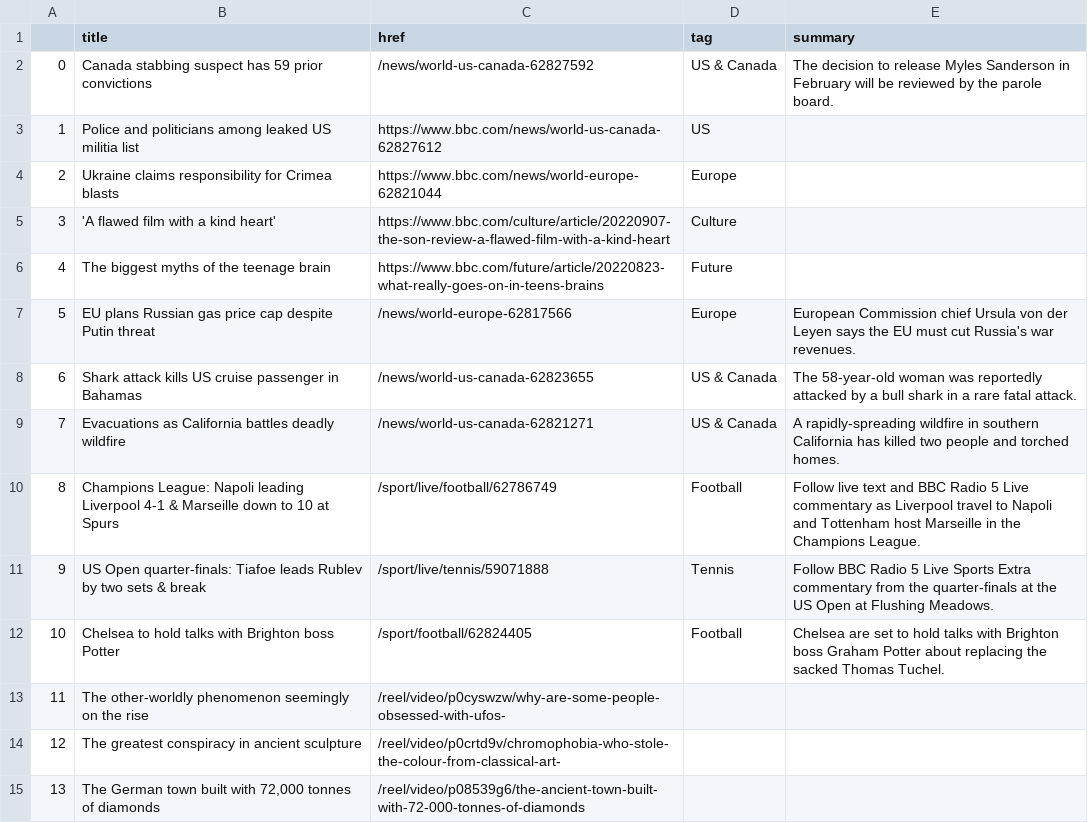
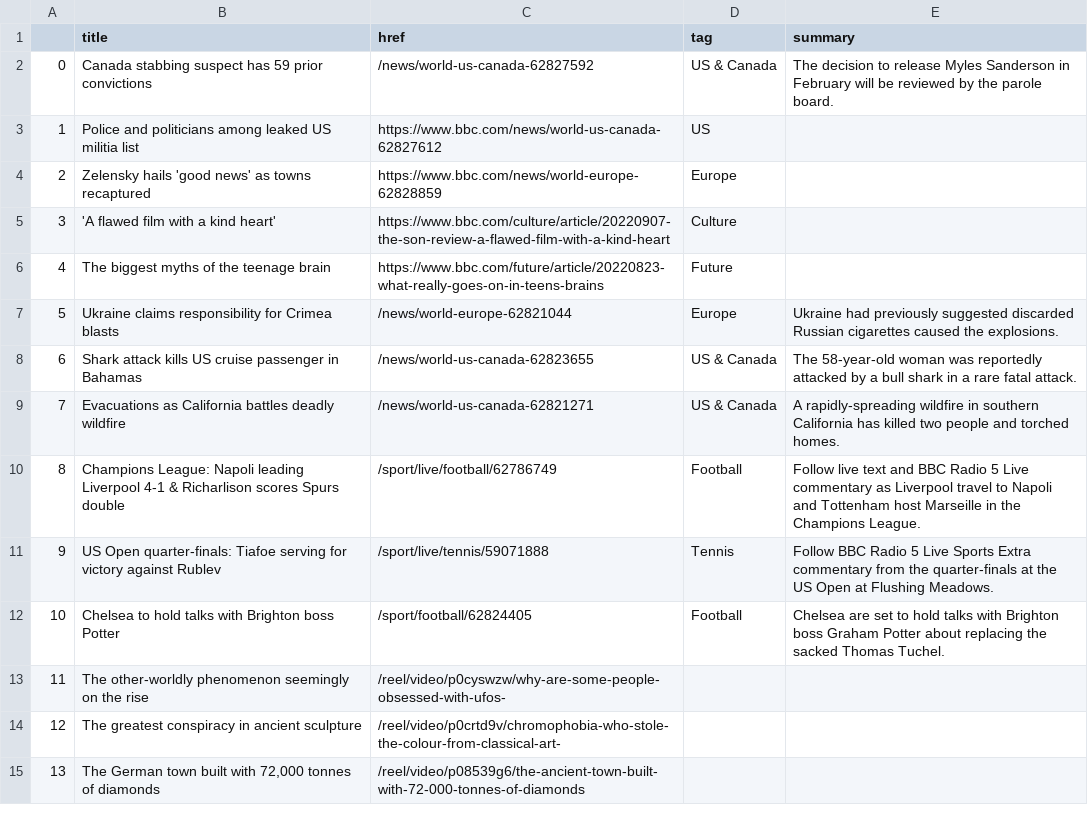
Before and after one commit to anastasiajourno/Automatic-scraper, a CSV file: bbc-headlines.csv, drawn as a sheet; only a part is shown.

```diff
--- a/bbc-headlines.csv
+++ b/bbc-headlines.csv
@@ -3,10 +3,10 @@
 1,Police and politicians among leaked US militia list,https://www.bbc.com/news/world-us-canada-62827612,US,
-2,Ukraine claims responsibility for Crimea blasts,https://www.bbc.com/news/world-europe-62821044,Europe,
+2,Zelensky hails 'good news' as towns recaptured,https://www.bbc.com/news/world-europe-62828859,Europe,
 3,'A flawed film with a kind heart',https://www.bbc.com/culture/article/20220907-the-son-review-a-flawed-film-with-a-kind-heart,Culture,
 4,The biggest myths of the teenage brain,https://www.bbc.com/future/article/20220823-what-really-goes-on-in-teens-brains,Future,
-5,EU plans Russian gas price cap despite Putin threat,/news/world-europe-62817566,Europe,European Commission chief Ursula von der Leyen says the EU must cut Russia's war revenues.
+5,Ukraine claims responsibility for Crimea blasts,/news/world-europe-62821044,Europe,Ukraine had previously suggested discarded Russian cigarettes caused the explosions.
 6,Shark attack kills US cruise passenger in Bahamas,/news/world-us-canada-62823655,US & Canada,The 58-year-old woman was reportedly attacked by a bull shark in a rare fatal attack.
 7,Evacuations as California battles deadly wildfire,/news/world-us-canada-62821271,US & Canada,A rapidly-spreading wildfire in southern California has killed two people and torched homes.
-8,Champions League: Napoli leading Liverpool 4-1 & Marseille down to 10 at Spurs,/sport/live/football/62786749,Football,Follow live text and BBC Radio 5 Live commentary as Liverpool travel to Napoli and Tottenham host Marseille in the Champions League.
-9,US Open quarter-finals: Tiafoe leads Rublev by two sets & break,/sport/live/tennis/59071888,Tennis,Follow BBC Radio 5 Live Sports Extra commentary from the quarter-finals at the US Open at Flushing Meadows.
+8,Champions League: Napoli leading Liverpool 4-1 & Richarlison scores Spurs double,/sport/live/football/62786749,Football,Follow live text and BBC Radio 5 Live commentary as Liverpool travel to Napoli and Tottenham host Marseille in the Champions League.
+9,US Open quarter-finals: Tiafoe serving for victory against Rublev,/sport/live/tennis/59071888,Tennis,Follow BBC Radio 5 Live Sports Extra commentary from the quarter-finals at the US Open at Flushing Meadows.
 10,Chelsea to hold talks with Brighton boss Potter,/sport/football/62824405,Football,Chelsea are set to hold talks with Brighton boss Graham Potter about replacing the sacked Thomas Tuchel.
```
